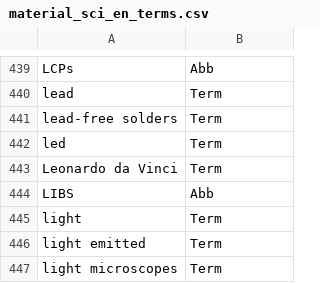
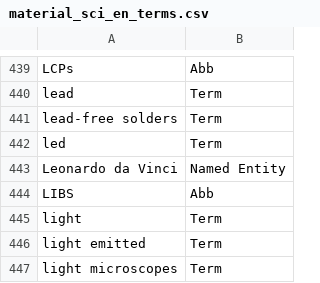
Before and after one commit to term-extraction-project/Matcha, a CSV file: en/material_sci/annotated/annotations/unique_annotation_lists/material_sci_en_terms.csv, drawn as a sheet; only a part is shown, gaps mark what is left out.

Commit message:
Update material_sci_en_terms.csv

```diff
--- a/en/material_sci/annotated/annotations/unique_annotation_lists/material_sci_en_terms.csv
+++ b/en/material_sci/annotated/annotations/unique_annotation_lists/material_sci_en_terms.csv
@@ -442,3 +442,3 @@ lead-free solders;Term
 led;Term
-Leonardo da Vinci;Term
+Leonardo da Vinci;Named Entity
 LIBS;Abb
```
